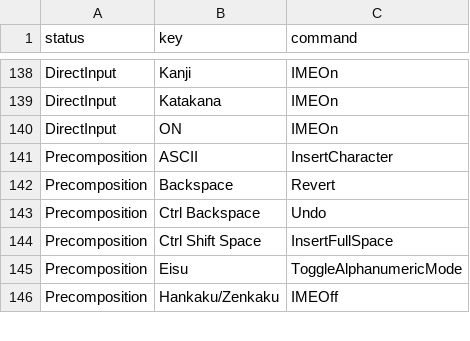
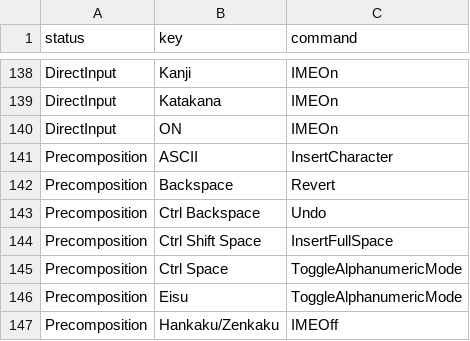
Before and after one commit to yuhi-sonehara/mozc, a TSV file: src/data/keymap/ms-ime.tsv, drawn as a sheet; only a part is shown, gaps mark what is left out; the diff names each change by its address in the sheet, - before the commit and + after, or states it on an @@ line.

Commit message:
keymap: add Ctrl+Space binding in Precomposition state (ToggleAlphanumericMode)

```diff
--- a/src/data/keymap/ms-ime.tsv
+++ b/src/data/keymap/ms-ime.tsv
+row 145: Precomposition | Ctrl Space | ToggleAlphanumericMode
```
